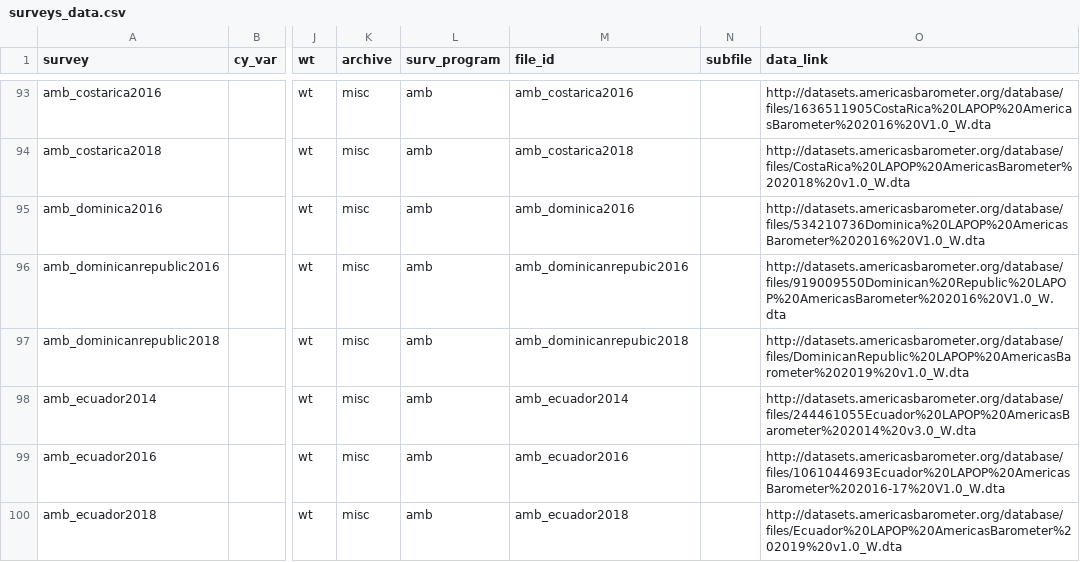
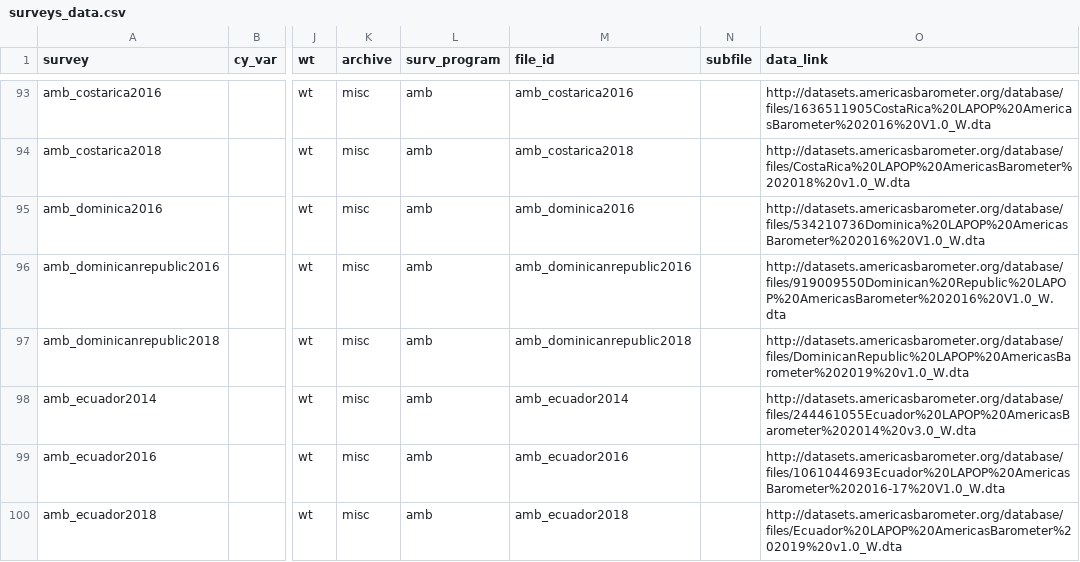
Before and after one commit to fsolt/DCPOtools, a CSV file: data/surveys_data.csv, drawn as a sheet; only a part is shown, gaps mark what is left out; the diff names each change by its address in the sheet, - before the commit and + after, or states it on an @@ line.

Commit message:
fix dreaded typo

```diff
--- a/data/surveys_data.csv
+++ b/data/surveys_data.csv
-M96 (file_id): amb_dominicanrepubic2016
+M96 (file_id): amb_dominicanrepublic2016
-M97 (file_id): amb_dominicanrepubic2018
+M97 (file_id): amb_dominicanrepublic2018
```
Also changed, not shown: 1 other file.
